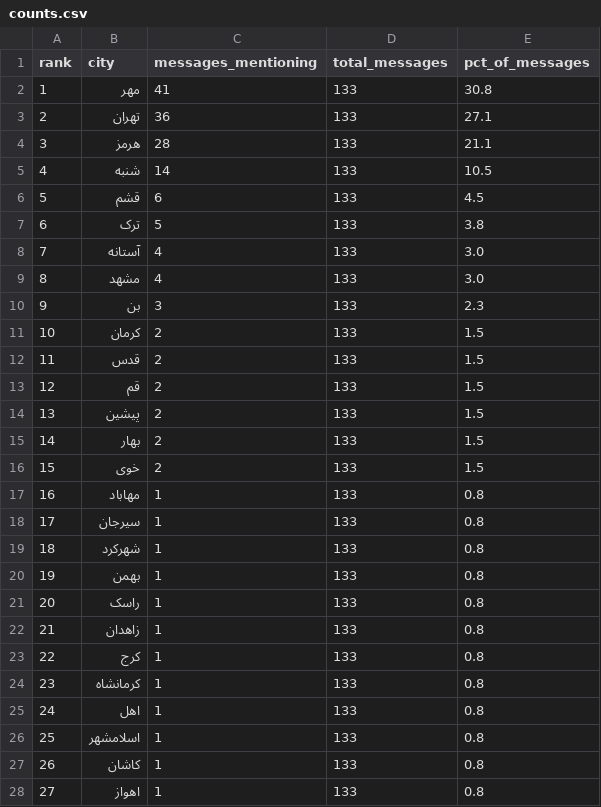
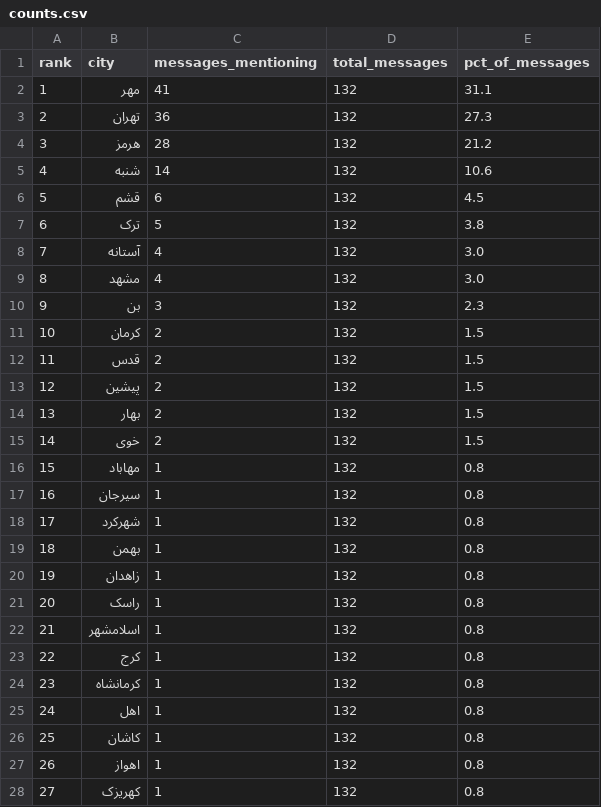
Before and after one commit to Baggiest/ZADAN, a CSV file: counts.csv, drawn as a sheet; only a part is shown; the diff covers the shown part only.

```diff
--- a/counts.csv
+++ b/counts.csv
@@ -1,28 +1,28 @@
 rank,city,messages_mentioning,total_messages,pct_of_messages
-1,مهر,41,133,30.8
-2,تهران,36,133,27.1
-3,هرمز,28,133,21.1
-4,شنبه,14,133,10.5
-5,قشم,6,133,4.5
-6,ترک,5,133,3.8
-7,آستانه,4,133,3.0
-8,مشهد,4,133,3.0
-9,بن,3,133,2.3
-10,کرمان,2,133,1.5
-11,قدس,2,133,1.5
-12,قم,2,133,1.5
-13,پیشین,2,133,1.5
-14,بهار,2,133,1.5
-15,خوی,2,133,1.5
-16,مهاباد,1,133,0.8
-17,سیرجان,1,133,0.8
-18,شهرکرد,1,133,0.8
-19,بهمن,1,133,0.8
-20,راسک,1,133,0.8
-21,زاهدان,1,133,0.8
-22,کرج,1,133,0.8
-23,کرمانشاه,1,133,0.8
-24,اهل,1,133,0.8
-25,اسلامشهر,1,133,0.8
-26,کاشان,1,133,0.8
-27,اهواز,1,133,0.8
+1,مهر,41,132,31.1
+2,تهران,36,132,27.3
+3,هرمز,28,132,21.2
+4,شنبه,14,132,10.6
+5,قشم,6,132,4.5
+6,ترک,5,132,3.8
+7,آستانه,4,132,3.0
+8,مشهد,4,132,3.0
+9,بن,3,132,2.3
+10,کرمان,2,132,1.5
+11,قدس,2,132,1.5
+12,پیشین,2,132,1.5
+13,بهار,2,132,1.5
+14,خوی,2,132,1.5
+15,مهاباد,1,132,0.8
+16,سیرجان,1,132,0.8
+17,شهرکرد,1,132,0.8
+18,بهمن,1,132,0.8
+19,زاهدان,1,132,0.8
+20,راسک,1,132,0.8
+21,اسلامشهر,1,132,0.8
+22,کرج,1,132,0.8
+23,کرمانشاه,1,132,0.8
+24,اهل,1,132,0.8
+25,کاشان,1,132,0.8
+26,اهواز,1,132,0.8
+27,کهریزک,1,132,0.8
```
Also changed, not shown: 27 edited cells elsewhere in this file, public/sample/counts-72h.csv, 1 other file.
